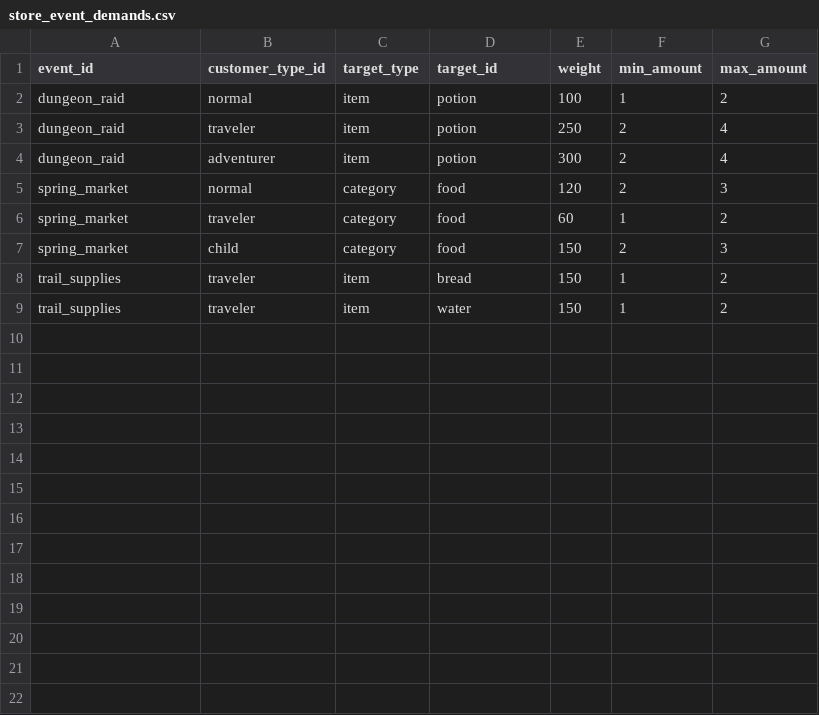
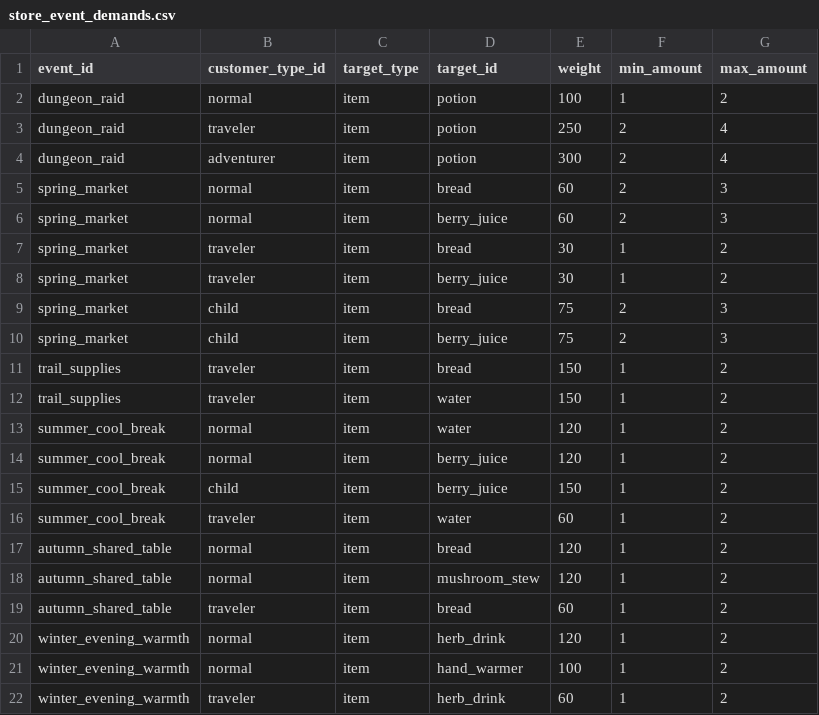
Before and after one commit to mayjohn66-cmd/project222, a CSV file: data/shop/events/store_event_demands.csv, drawn as a sheet.

```diff
--- a/data/shop/events/store_event_demands.csv
+++ b/data/shop/events/store_event_demands.csv
@@ -4,6 +4,19 @@ dungeon_raid,traveler,item,potion,250,2,4
 dungeon_raid,adventurer,item,potion,300,2,4
-spring_market,normal,category,food,120,2,3
-spring_market,traveler,category,food,60,1,2
-spring_market,child,category,food,150,2,3
+spring_market,normal,item,bread,60,2,3
+spring_market,normal,item,berry_juice,60,2,3
+spring_market,traveler,item,bread,30,1,2
+spring_market,traveler,item,berry_juice,30,1,2
+spring_market,child,item,bread,75,2,3
+spring_market,child,item,berry_juice,75,2,3
 trail_supplies,traveler,item,bread,150,1,2
 trail_supplies,traveler,item,water,150,1,2
+summer_cool_break,normal,item,water,120,1,2
+summer_cool_break,normal,item,berry_juice,120,1,2
+summer_cool_break,child,item,berry_juice,150,1,2
+summer_cool_break,traveler,item,water,60,1,2
+autumn_shared_table,normal,item,bread,120,1,2
+autumn_shared_table,normal,item,mushroom_stew,120,1,2
+autumn_shared_table,traveler,item,bread,60,1,2
+winter_evening_warmth,normal,item,herb_drink,120,1,2
+winter_evening_warmth,normal,item,hand_warmer,100,1,2
+winter_evening_warmth,traveler,item,herb_drink,60,1,2
```
Also changed, not shown: data/shop/events/store_events.csv, data/shop/requests/requests_text.csv, 14 other files.
